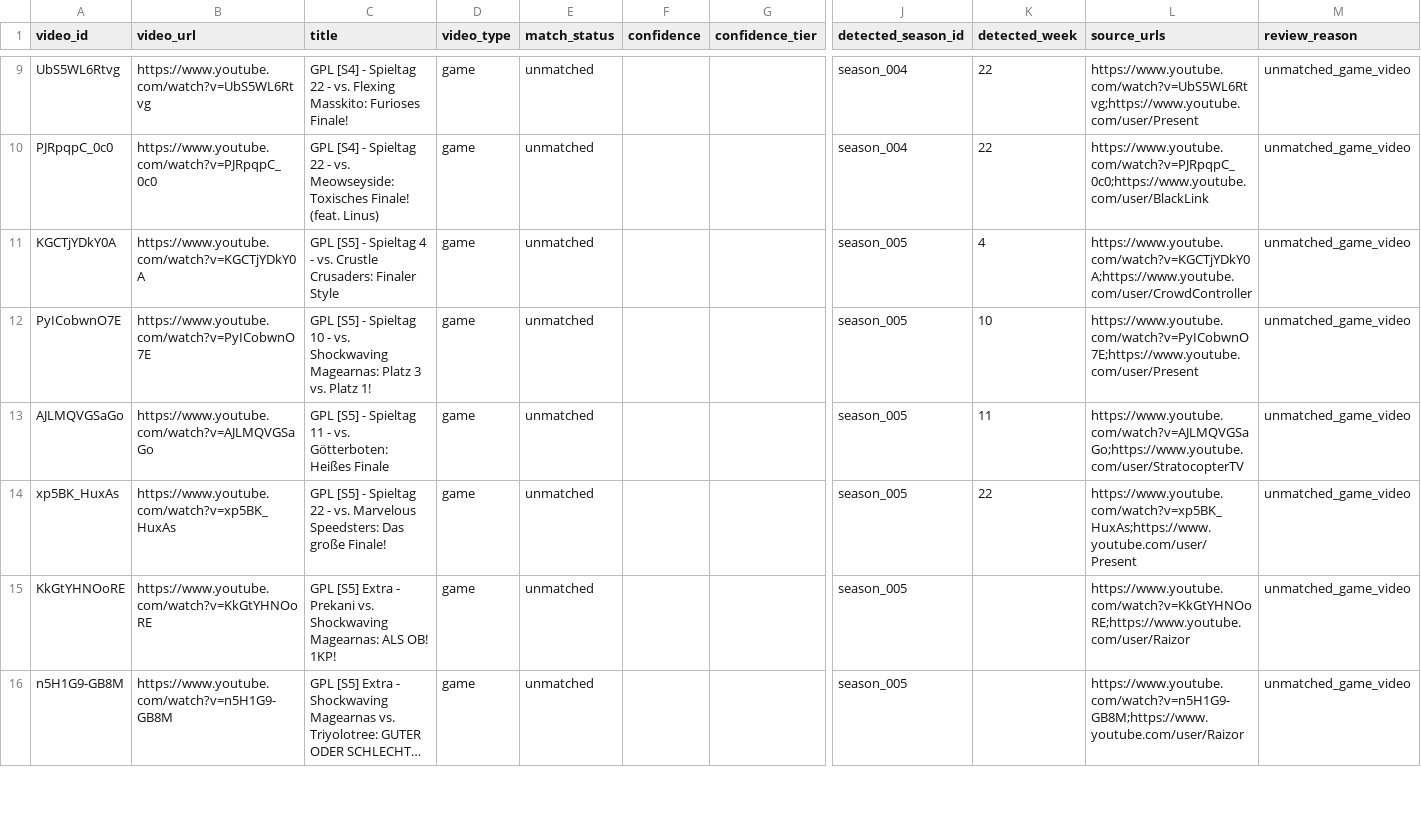
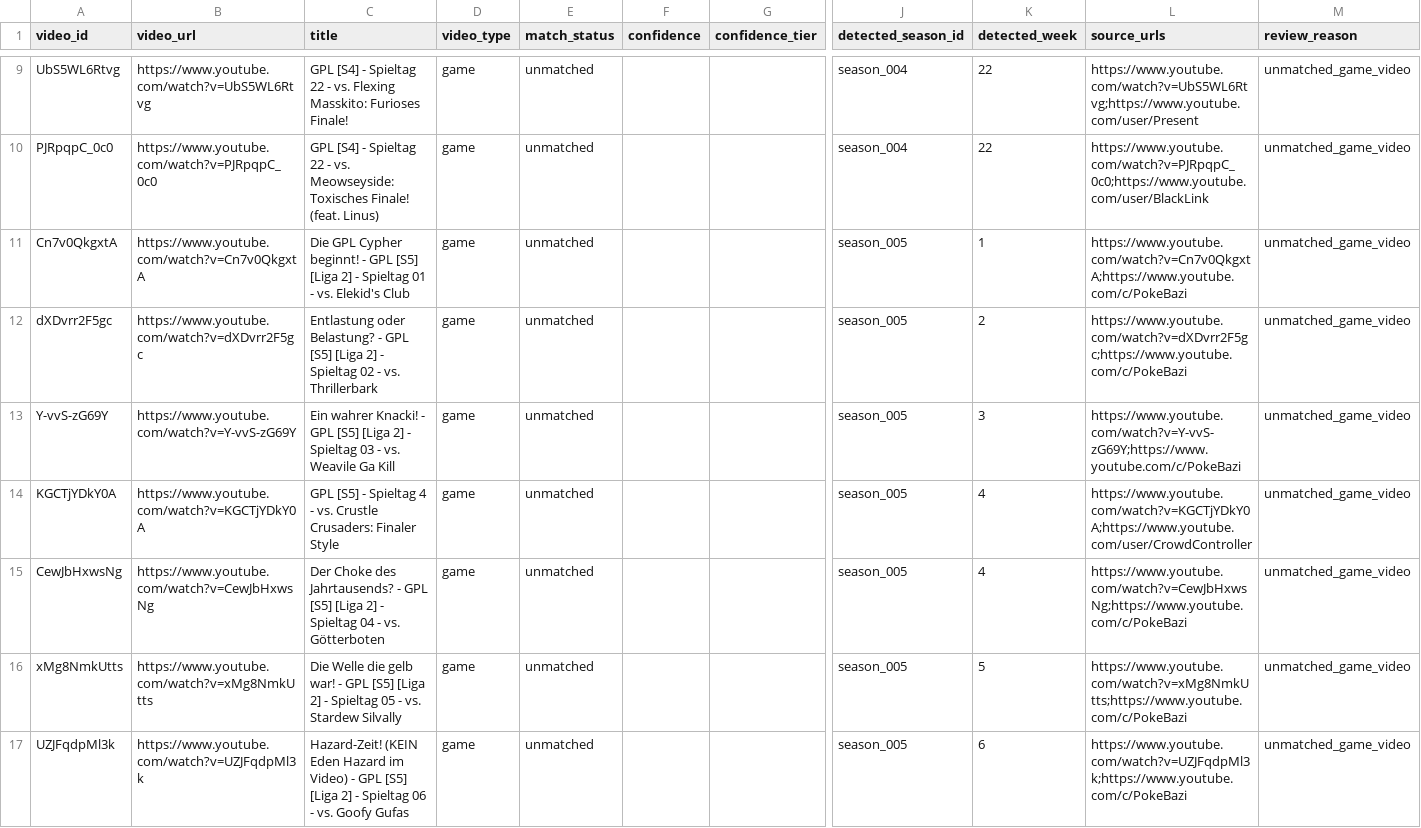
Before and after one commit to FullLifeGames/GPLHistoryVisualizer, a CSV file: data/review/ambiguous_matches.csv, drawn as a sheet; only a part is shown, gaps mark what is left out; the shorter side is filled out with more unchanged rows; long unchanged cells end in …; rows hold the shown columns only; the diff covers the shown part only; the diff names each change by its address in the sheet, - before the commit and + after, or states it on an @@ line.

Commit message:
Clarify data modes and Liga 2 video archive

```diff
--- a/data/review/ambiguous_matches.csv
+++ b/data/review/ambiguous_matches.csv
+row 11: Cn7v0QkgxtA | https://www.youtube.com/watch?v=Cn7v0QkgxtA | Die GPL Cypher beginnt! - GPL [S5] [Liga 2] - Spieltag 01 - vs. Elekid's Club | game | unmatched |  |  | season_005 | 1 | https://www.youtube.com/watch?v=Cn7v0QkgxtA;https://www.youtube.com/c/PokeBazi | unmatched_game_video
+row 12: dXDvrr2F5gc | https://www.youtube.com/watch?v=dXDvrr2F5gc | Entlastung oder Belastung? - GPL [S5] [Liga 2] - Spieltag 02 - vs. Thrillerbark | game | unmatched |  |  | season_005 | 2 | https://www.youtube.com/watch?v=dXDvrr2F5gc;https://www.youtube.com/c/PokeBazi | unmatched_game_video
+row 13: Y-vvS-zG69Y | https://www.youtube.com/watch?v=Y-vvS-zG69Y | Ein wahrer Knacki! - GPL [S5] [Liga 2] - Spieltag 03 - vs. Weavile Ga Kill | game | unmatched |  |  | season_005 | 3 | https://www.youtube.com/watch?v=Y-vvS-zG69Y;https://www.youtube.com/c/PokeBazi | unmatched_game_video
+row 15: CewJbHxwsNg | https://www.youtube.com/watch?v=CewJbHxwsNg | Der Choke des Jahrtausends? - GPL [S5] [Liga 2] - Spieltag 04 - vs. Götterboten | game | unmatched |  |  | season_005 | 4 | https://www.youtube.com/watch?v=CewJbHxwsNg;https://www.youtube.com/c/PokeBazi | unmatched_game_video
+row 16: xMg8NmkUtts | https://www.youtube.com/watch?v=xMg8NmkUtts | Die Welle die gelb war! - GPL [S5] [Liga 2] - Spieltag 05 - vs. Stardew Silvally | game | unmatched |  |  | season_005 | 5 | https://www.youtube.com/watch?v=xMg8NmkUtts;https://www.youtube.com/c/PokeBazi | unmatched_game_video
+row 17: UZJFqdpMl3k | https://www.youtube.com/watch?v=UZJFqdpMl3k | Hazard-Zeit! (KEIN Eden Hazard im Video) - GPL [S5] [Liga 2] - Spieltag 06 - vs. Goofy Gufas | game | unmatched |  |  | season_005 | 6 | https://www.youtube.com/watch?v=UZJFqdpMl3k;https://www.youtube.com/c/PokeBazi | unmatched_game_video
```
Also changed, not shown: 16 added rows elsewhere in this file, data/normalized/data_quality.csv, data/review/review_index.csv, 12 other files.
